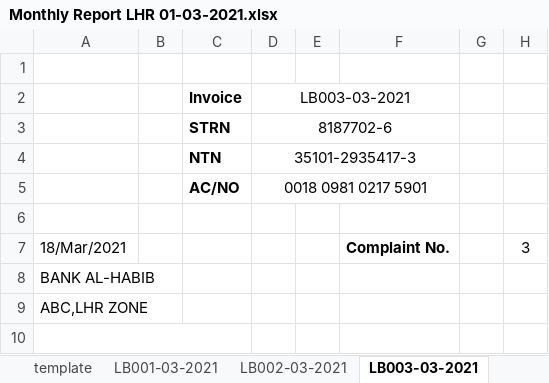
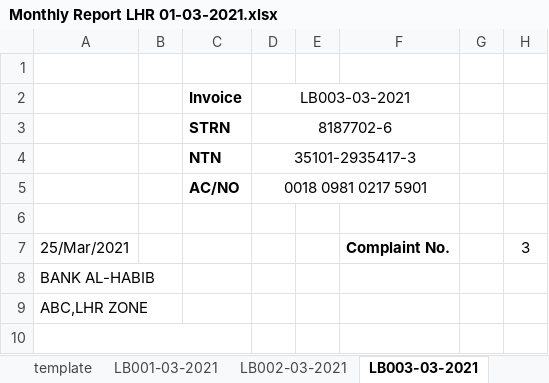
Before and after one commit to teamhh-dev/ecoenterprises, an Excel workbook: User Data/MARCH_2021/Monthly Report LHR 01-03-2021.xlsx, sheet LB003-03-2021, drawn as a sheet; only a part is shown; values as stored, in another font and other column widths than the file's, no borders; the diff names each change by its address in the sheet, - before the commit and + after, or states it on an @@ line.

```diff
--- a/User Data/MARCH_2021/Monthly Report LHR 01-03-2021.xlsx (sheet LB003-03-2021)
+++ b/User Data/MARCH_2021/Monthly Report LHR 01-03-2021.xlsx (sheet LB003-03-2021)
-A7: 18/Mar/2021
+A7: 25/Mar/2021
```
Also changed, not shown: sheet LB001-03-2021, sheet LB005-03-2021, 24 other files.
